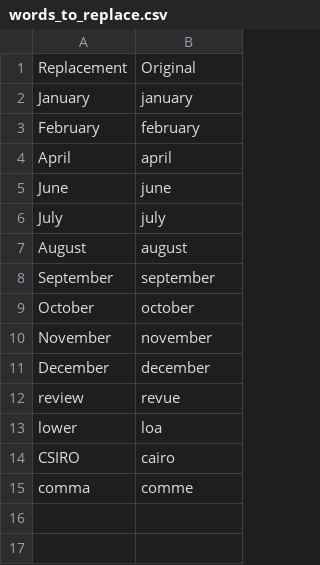
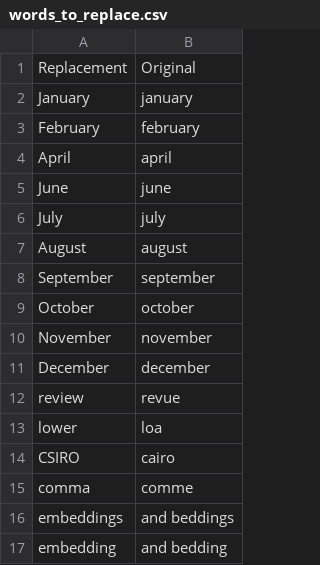
Before and after one commit to zilch42/knausj_talon, a CSV file: settings/words_to_replace.csv, drawn as a sheet.

Commit message:
excel

```diff
--- a/settings/words_to_replace.csv
+++ b/settings/words_to_replace.csv
@@ -15 +15,3 @@ CSIRO,cairo
 comma,comme
+embeddings,and beddings
+embedding,and bedding
```
Also changed, not shown: 2 other files.
